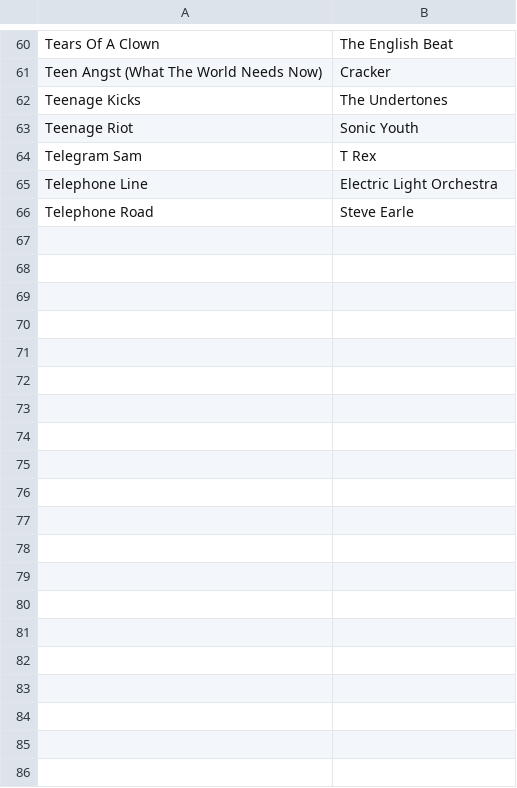
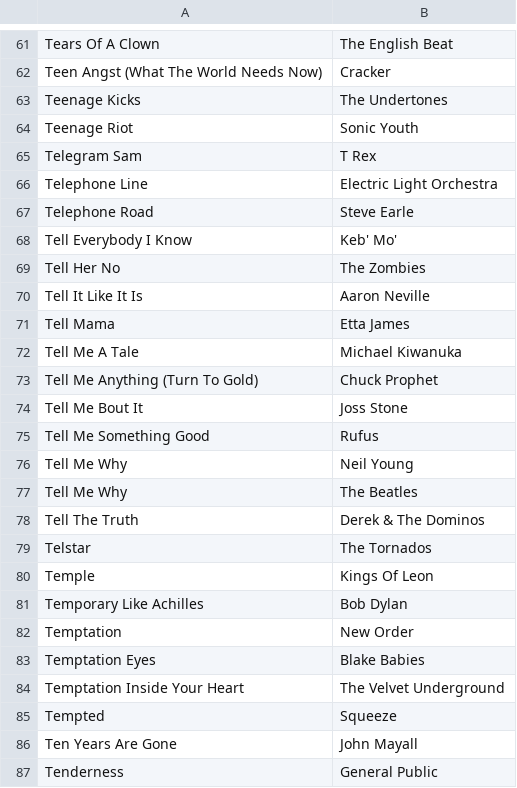
Before and after one commit to asudell/a2z, a CSV file: cache/xpn/T.csv, drawn as a sheet; only a part is shown, gaps mark what is left out; the diff covers the shown part only; the diff names each change by its address in the sheet, - before the commit and + after, or states it on an @@ line.

Commit message:
Fix up MusicBrainz integration.  Yea! Bring back analysis on release year. Rerun for data. Publish though we're only half way through catching up the muiscbrainz data.

```diff
--- a/cache/xpn/T.csv
+++ b/cache/xpn/T.csv
+row 68: Tell Everybody I Know | Keb' Mo'
+row 69: Tell Her No | The Zombies
+row 70: Tell It Like It Is | Aaron Neville
+row 71: Tell Mama | Etta James
+row 72: Tell Me A Tale | Michael Kiwanuka
+row 73: Tell Me Anything (Turn To Gold) | Chuck Prophet
+row 74: Tell Me Bout It | Joss Stone
+row 75: Tell Me Something Good | Rufus
+row 76: Tell Me Why | Neil Young
+row 77: Tell Me Why | The Beatles
+row 78: Tell The Truth | Derek & The Dominos
+row 79: Telstar | The Tornados
+row 80: Temple | Kings Of Leon
+row 81: Temporary Like Achilles | Bob Dylan
+row 82: Temptation | New Order
+row 83: Temptation Eyes | Blake Babies
+row 84: Temptation Inside Your Heart | The Velvet Underground
+row 85: Tempted | Squeeze
+row 86: Ten Years Are Gone | John Mayall
+row 87: Tenderness | General Public
```
Also changed, not shown: 13 added rows elsewhere in this file, cache/xpn/B.csv, cache/xpn/C.csv, 21 other files.
